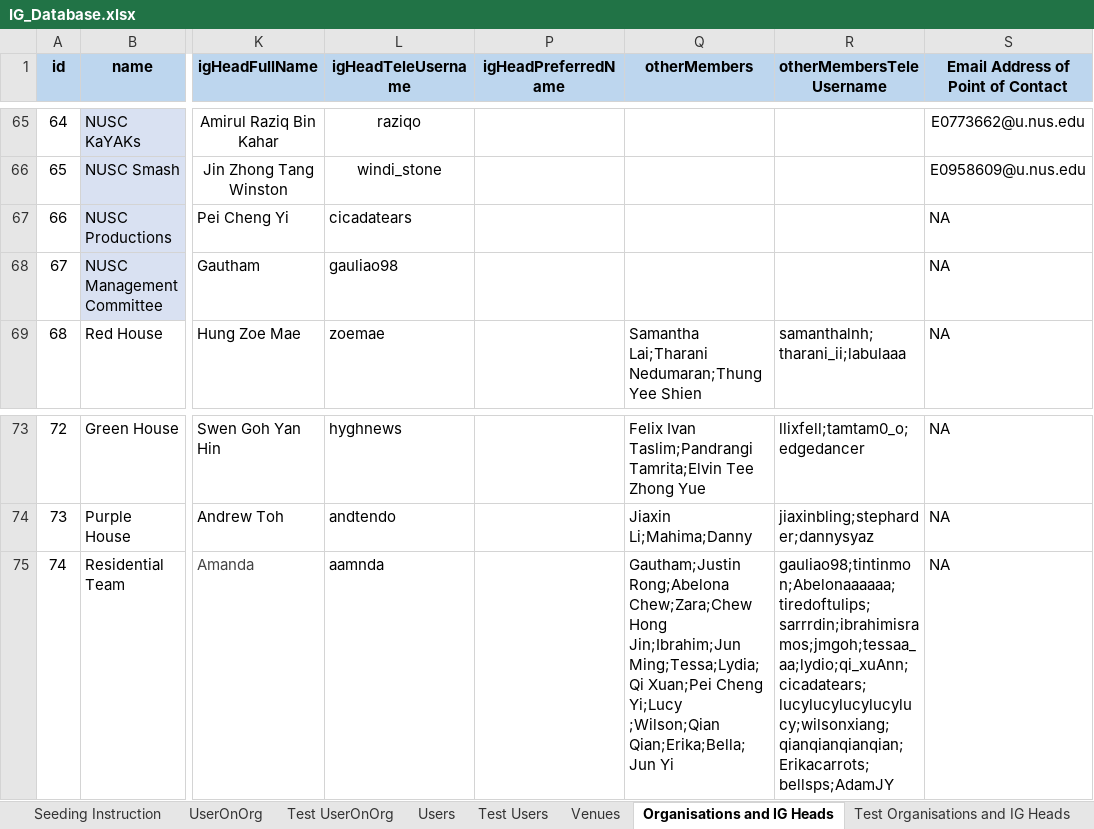
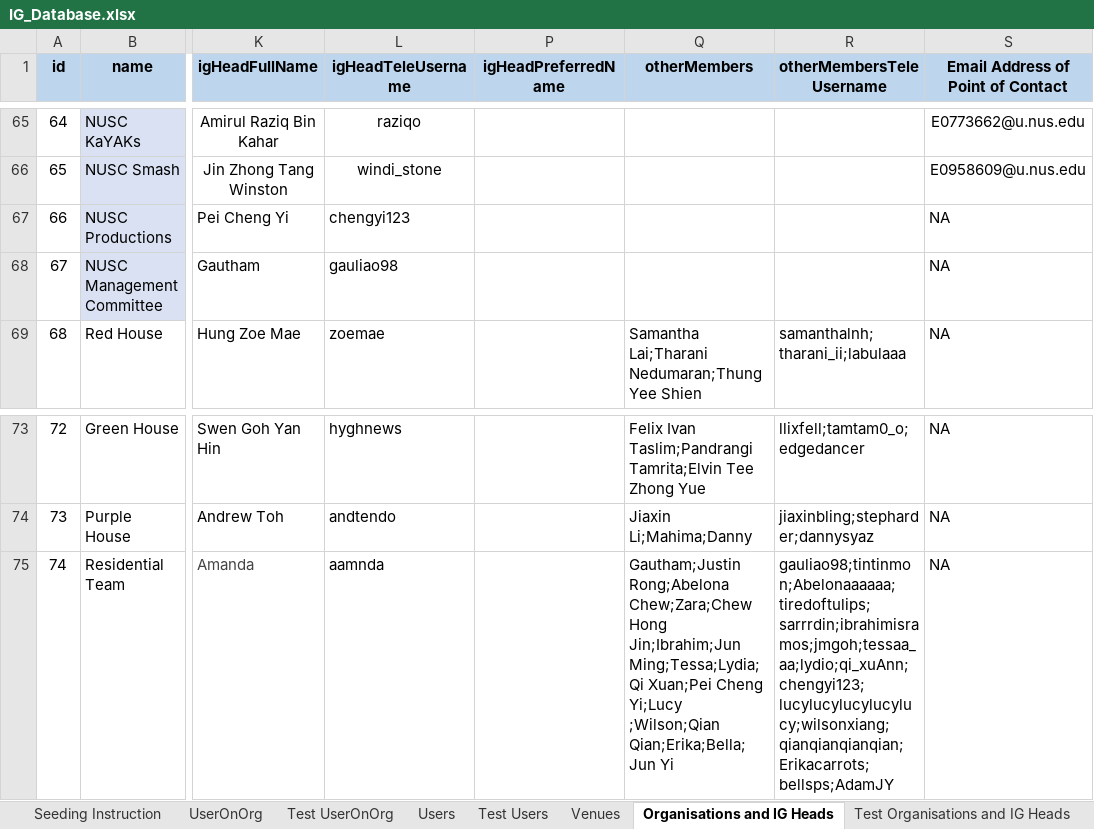
Before and after one commit to usdevs/uscwebsite-hackathon-backend, an Excel workbook: IG_Database.xlsx, sheet Organisations and IG Heads, drawn as a sheet; only a part is shown, gaps mark what is left out; values as stored, in another font and other column widths than the file's, no borders; the diff names each change by its address in the sheet, - before the commit and + after, or states it on an @@ line.

```diff
--- a/IG_Database.xlsx (sheet Organisations and IG Heads)
+++ b/IG_Database.xlsx (sheet Organisations and IG Heads)
-L67 (igHeadTeleUsername): cicadatears
+L67 (igHeadTeleUsername): chengyi123
-R75 (otherMembersTeleUsername): gauliao98;tintinmon;Abelonaaaaaa;tiredoftulips;sarrrdin;ibrahimisramos;jmgoh;tessaa_aa;lydio;qi_xuAnn;cicadatears;lucylucylucylucylucy;wilsonxiang;qianqianqianqian;Erikacarrots;bellsps;AdamJY
+R75 (otherMembersTeleUsername): gauliao98;tintinmon;Abelonaaaaaa;tiredoftulips;sarrrdin;ibrahimisramos;jmgoh;tessaa_aa;lydio;qi_xuAnn;chengyi123;lucylucylucylucylucy;wilsonxiang;qianqianqianqian;Erikacarrots;bellsps;AdamJY
```
Also changed, not shown: sheet Users, sheet UserOnOrg, 2 other files.
